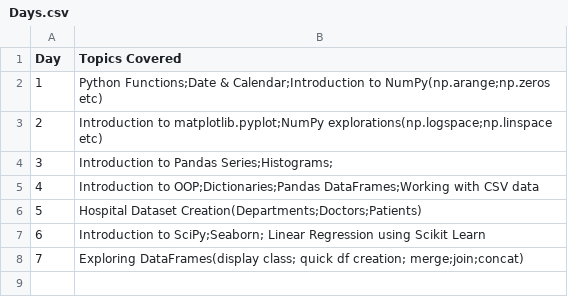
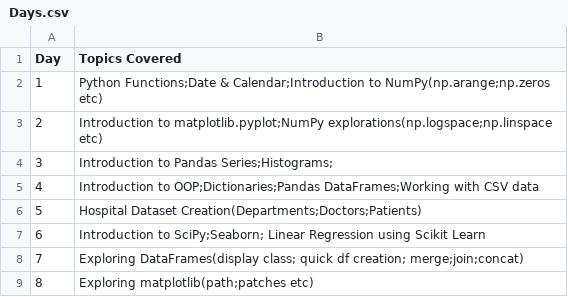
Before and after one commit to 2KAbhishek/ML-Primer, a CSV file: Datasets/Days.csv, drawn as a sheet; the diff names each change by its address in the sheet, - before the commit and + after, or states it on an @@ line.

```diff
--- a/Datasets/Days.csv
+++ b/Datasets/Days.csv
+row 9: 8 | Exploring matplotlib(path;patches etc)
```
Also changed, not shown: 1 other file.
